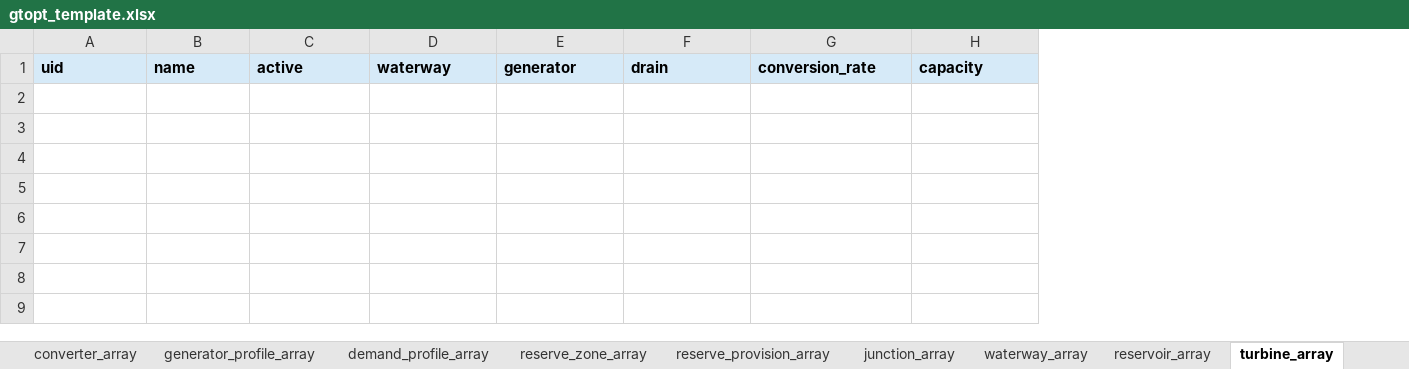
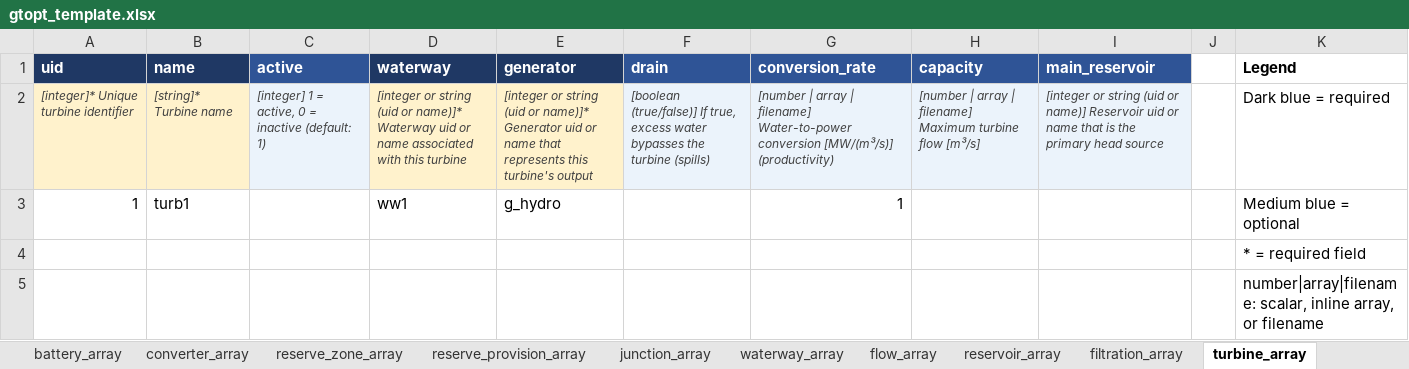
Before and after one commit to gtopt-community/gtopt, an Excel workbook: docs/templates/gtopt_template.xlsx, sheet turbine_array, drawn as a sheet; values as stored, in another font and other column widths than the file's, no borders; the diff names each change by its address in the sheet, - before the commit and + after, or states it on an @@ line.

```diff
--- a/docs/templates/gtopt_template.xlsx (sheet turbine_array)
+++ b/docs/templates/gtopt_template.xlsx (sheet turbine_array)
+column I (main_reservoir), empty
+column J, empty
+column K (Legend), empty
-A1:H1 text colour: black
+A1:H1 text colour: #FFFFFF
-A1:B1 fill: #D6EAF8
+A1:B1 fill: #1F3864
-C1 fill: #D6EAF8
+C1 fill: #2F5496
-D1:E1 fill: #D6EAF8
+D1:E1 fill: #1F3864
-F1:H1 fill: #D6EAF8
+F1:H1 fill: #2F5496
+row 2: [integer]* Unique turbine identifier | [string]* Turbine name | [integer] 1 = active, 0 = inactive (default: 1) | [integer or string (uid or name)]* Waterway uid or name associated with this turbine | [integer or string (uid or name)]* Generator uid or name that represents this turbine's output | [boolean (true/false)] If true, excess water bypasses the turbine (spills) | [number | array | filename] Water-to-power conversion [MW/(m³/s)] (productivity) | [number | array | filename] Maximum turbine flow [m³/s] | [integer or string (uid or name)] Reservoir uid or name that is the primary head source |  | Dark blue = required
+row 3: 1 | turb1 |  | ww1 | g_hydro |  | 1 |  |  |  | Medium blue = optional
+row 4:  |  |  |  |  |  |  |  |  |  | * = required field
+row 5:  |  |  |  |  |  |  |  |  |  | number|array|filename: scalar, inline array, or filename
```
Also changed, not shown: sheet .introduction, sheet battery_array, sheet reservoir_array, sheet options, sheet demand_array, sheet converter_array, 16 more sheets, other sheet tabs, 5 other files.
